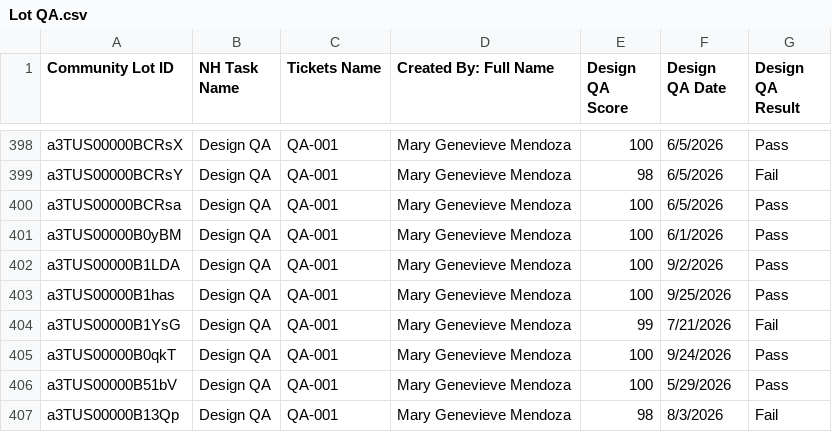
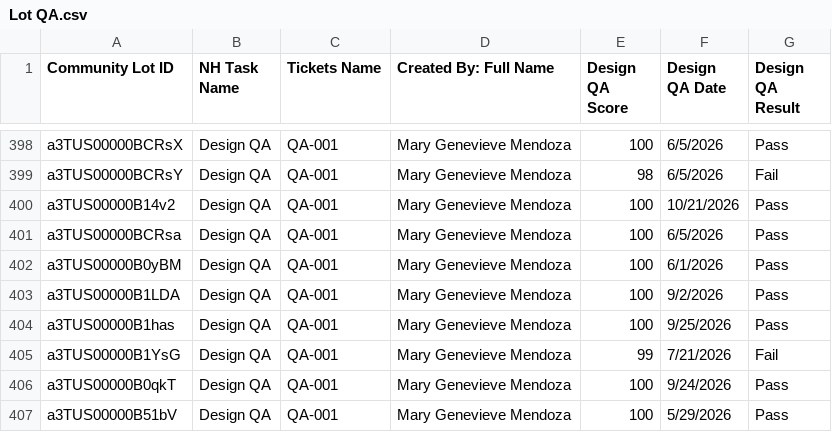
Before and after one commit to newhomes-ops/design-andon, a CSV file: Lot QA.csv, drawn as a sheet; only a part is shown, gaps mark what is left out; the shorter side is filled out with more unchanged rows; the diff names each change by its address in the sheet, - before the commit and + after, or states it on an @@ line.

```diff
--- a/Lot QA.csv
+++ b/Lot QA.csv
+row 400: a3TUS00000B14v2 | Design QA | QA-001 | Mary Genevieve Mendoza | 100 | 10/21/2026 | Pass
```
Also changed, not shown: Community Designs Queue.csv, Lot Designs Queue.csv, 1 other file.
